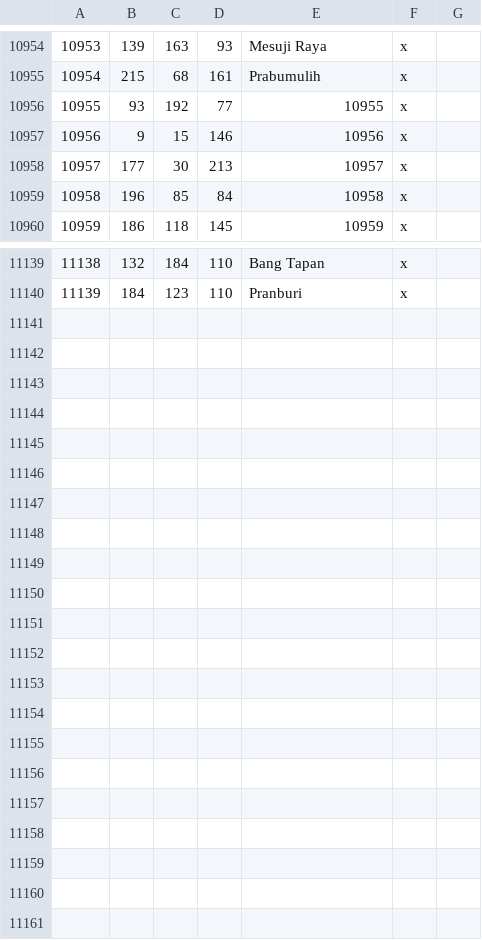
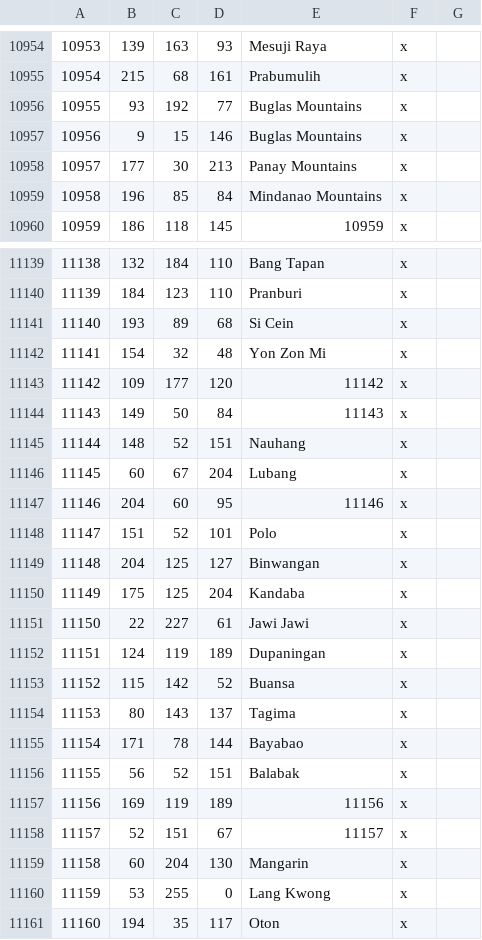
Before and after one commit to Rajas-of-Indochina/mod, a CSV file: indochina/map_data/definition.csv, drawn as a sheet; only a part is shown, gaps mark what is left out; the diff covers the shown part only.

```diff
--- a/indochina/map_data/definition.csv
+++ b/indochina/map_data/definition.csv
@@ -10955,6 +10955,6 @@
 10954;215;68;161;Prabumulih;x;
-10955;93;192;77;10955;x;
-10956;9;15;146;10956;x;
-10957;177;30;213;10957;x;
-10958;196;85;84;10958;x;
+10955;93;192;77;Buglas Mountains;x;
+10956;9;15;146;Buglas Mountains;x;
+10957;177;30;213;Panay Mountains;x;
+10958;196;85;84;Mindanao Mountains;x;
 10959;186;118;145;10959;x;
@@ -11140 +11140,22 @@
 11139;184;123;110;Pranburi;x;
+11140;193;89;68;Si Cein;x;
+11141;154;32;48;Yon Zon Mi;x;
+11142;109;177;120;11142;x;
+11143;149;50;84;11143;x;
+11144;148;52;151;Nauhang;x;
+11145;60;67;204;Lubang;x;
+11146;204;60;95;11146;x;
+11147;151;52;101;Polo;x;
+11148;204;125;127;Binwangan;x;
+11149;175;125;204;Kandaba;x;
+11150;22;227;61;Jawi Jawi;x;
+11151;124;119;189;Dupaningan;x;
+11152;115;142;52;Buansa;x;
+11153;80;143;137;Tagima;x;
+11154;171;78;144;Bayabao;x;
+11155;56;52;151;Balabak;x;
+11156;169;119;189;11156;x;
+11157;52;151;67;11157;x;
+11158;60;204;130;Mangarin;x;
+11159;53;255;0;Lang Kwong;x;
+11160;194;35;117;Oton;x;
```
Also changed, not shown: 58 edited cells elsewhere in this file, 2 other files.
